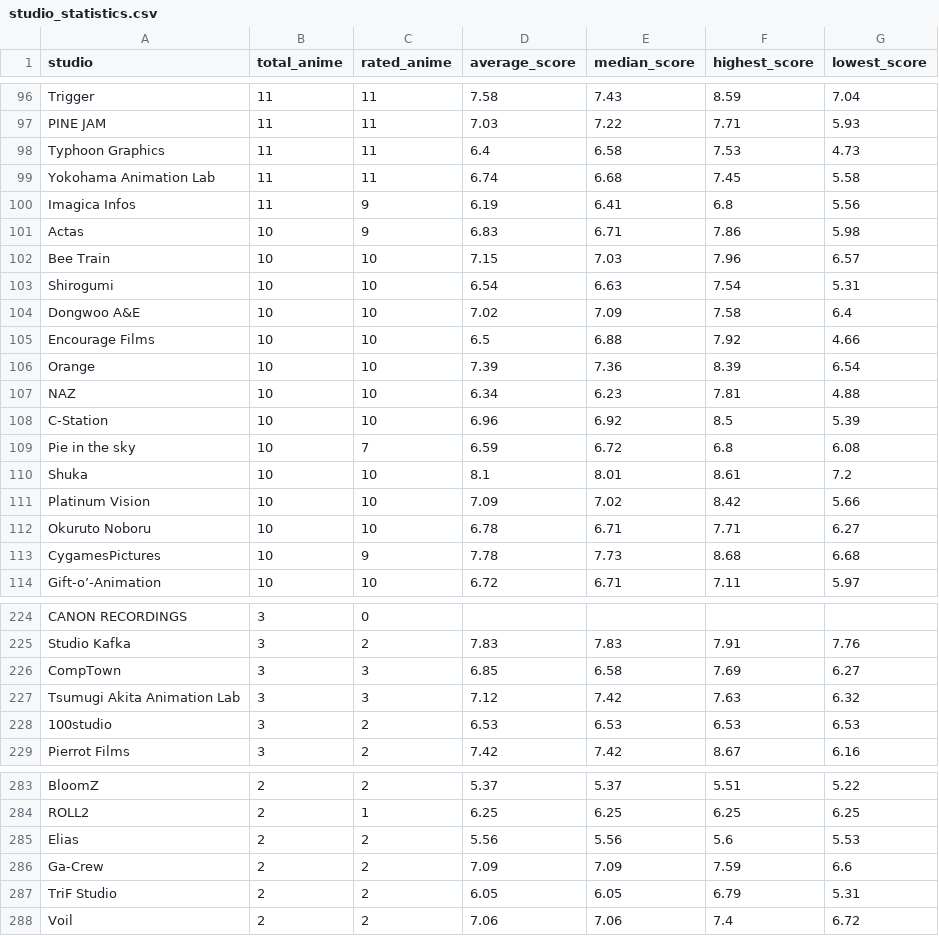
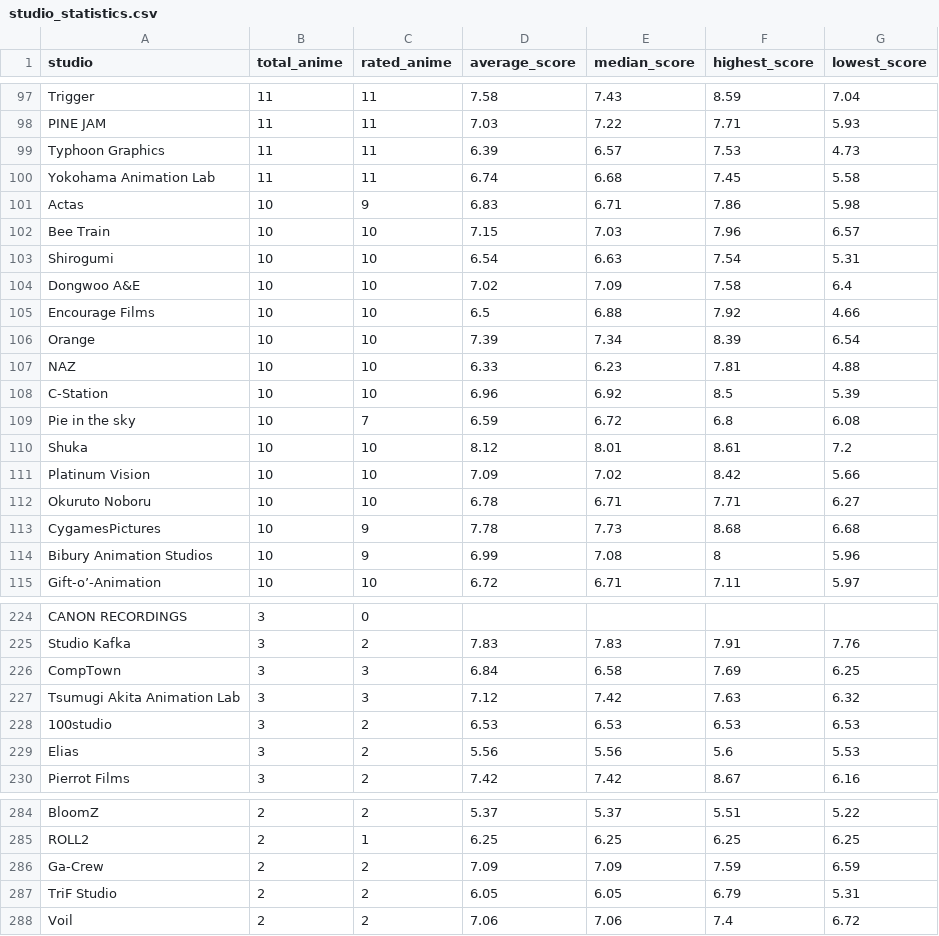
Before and after one commit to Ate329/anime-season-tracker, a CSV file: data/csv/studio_statistics.csv, drawn as a sheet; only a part is shown, gaps mark what is left out; the diff covers the shown part only.

```diff
--- a/data/csv/studio_statistics.csv
+++ b/data/csv/studio_statistics.csv
@@ -97,5 +98,4 @@ Trigger,11,11,7.58,7.43,8.59,7.04
 PINE JAM,11,11,7.03,7.22,7.71,5.93
-Typhoon Graphics,11,11,6.4,6.58,7.53,4.73
+Typhoon Graphics,11,11,6.39,6.57,7.53,4.73
 Yokohama Animation Lab,11,11,6.74,6.68,7.45,5.58
-Imagica Infos,11,9,6.19,6.41,6.8,5.56
 Actas,10,9,6.83,6.71,7.86,5.98
@@ -105,7 +105,7 @@ Dongwoo A&E,10,10,7.02,7.09,7.58,6.4
 Encourage Films,10,10,6.5,6.88,7.92,4.66
-Orange,10,10,7.39,7.36,8.39,6.54
-NAZ,10,10,6.34,6.23,7.81,4.88
+Orange,10,10,7.39,7.34,8.39,6.54
+NAZ,10,10,6.33,6.23,7.81,4.88
 C-Station,10,10,6.96,6.92,8.5,5.39
 Pie in the sky,10,7,6.59,6.72,6.8,6.08
-Shuka,10,10,8.1,8.01,8.61,7.2
+Shuka,10,10,8.12,8.01,8.61,7.2
 Platinum Vision,10,10,7.09,7.02,8.42,5.66
@@ -113,2 +113,3 @@ Okuruto Noboru,10,10,6.78,6.71,7.71,6.27
 CygamesPictures,10,9,7.78,7.73,8.68,6.68
+Bibury Animation Studios,10,9,6.99,7.08,8,5.96
 Gift-o’-Animation,10,10,6.72,6.71,7.11,5.97
@@ -225,5 +225,6 @@ CANON RECORDINGS,3,0,,,,
 Studio Kafka,3,2,7.83,7.83,7.91,7.76
-CompTown,3,3,6.85,6.58,7.69,6.27
+CompTown,3,3,6.84,6.58,7.69,6.25
 Tsumugi Akita Animation Lab,3,3,7.12,7.42,7.63,6.32
 100studio,3,2,6.53,6.53,6.53,6.53
+Elias,3,2,5.56,5.56,5.6,5.53
 Pierrot Films,3,2,7.42,7.42,8.67,6.16
@@ -284,4 +285,3 @@ BloomZ,2,2,5.37,5.37,5.51,5.22
 ROLL2,2,1,6.25,6.25,6.25,6.25
-Elias,2,2,5.56,5.56,5.6,5.53
-Ga-Crew,2,2,7.09,7.09,7.59,6.6
+Ga-Crew,2,2,7.09,7.09,7.59,6.59
 TriF Studio,2,2,6.05,6.05,6.79,5.31
```
Also changed, not shown: 4 added rows, 4 removed rows and 31 edited cells elsewhere in this file, data/csv/genre_statistics.csv, data/csv/ratings_by_season.csv, 48 other files.
